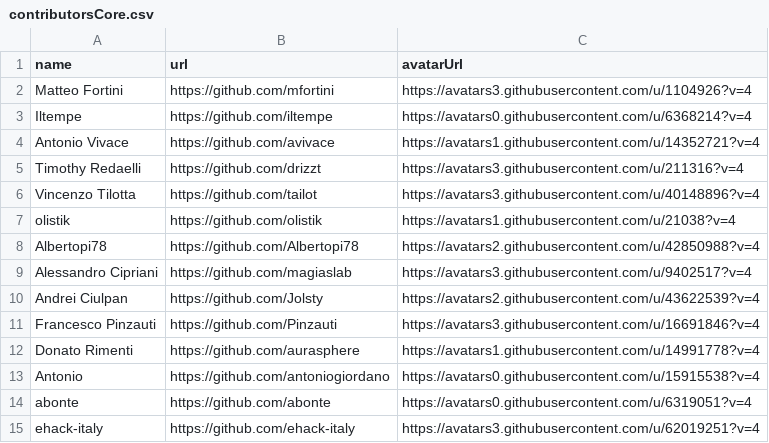
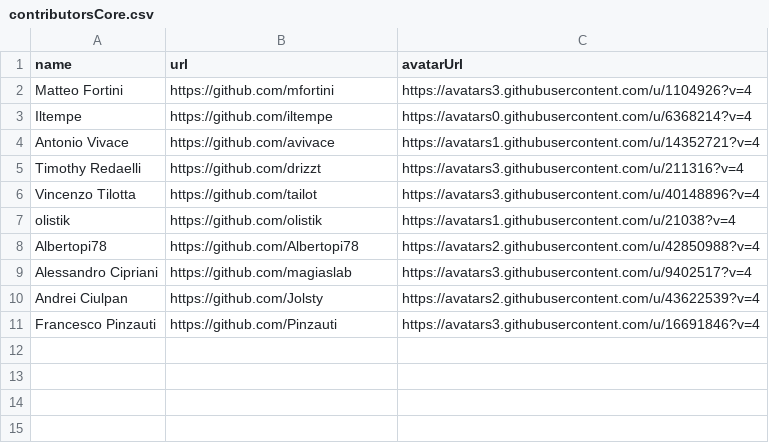
Before and after one commit to emergenzeHack/europehelp.info_data, a CSV file: contributorsCore.csv, drawn as a sheet.

Commit message:
Aggiorno contributori

```diff
--- a/contributorsCore.csv
+++ b/contributorsCore.csv
@@ -11,5 +11 @@ Andrei Ciulpan,https://github.com/Jolsty,https://avatars2.githubusercontent.com/
 Francesco Pinzauti,https://github.com/Pinzauti,https://avatars3.githubusercontent.com/u/16691846?v=4
-Donato Rimenti,https://github.com/aurasphere,https://avatars1.githubusercontent.com/u/14991778?v=4
-Antonio,https://github.com/antoniogiordano,https://avatars0.githubusercontent.com/u/15915538?v=4
-abonte,https://github.com/abonte,https://avatars0.githubusercontent.com/u/6319051?v=4
-ehack-italy,https://github.com/ehack-italy,https://avatars3.githubusercontent.com/u/62019251?v=4
```
